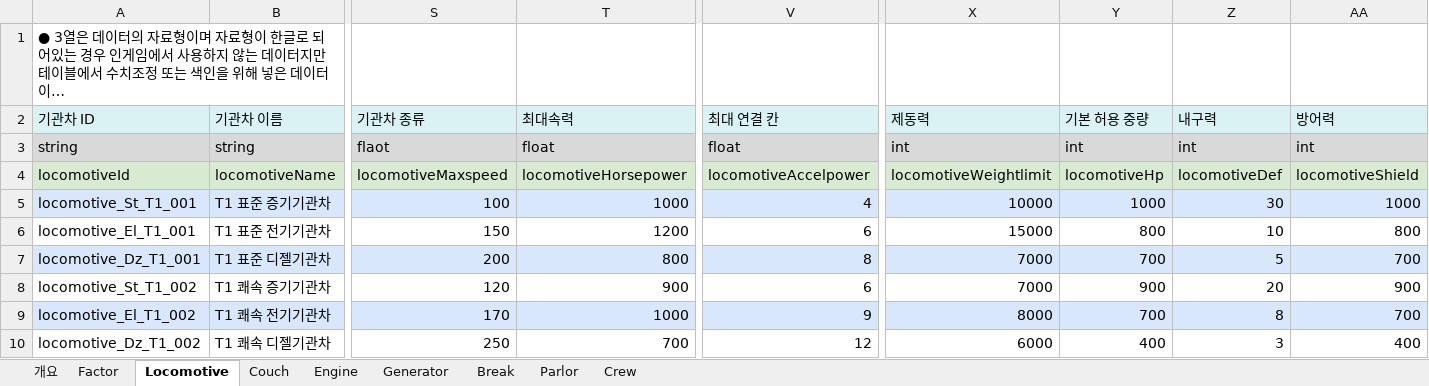
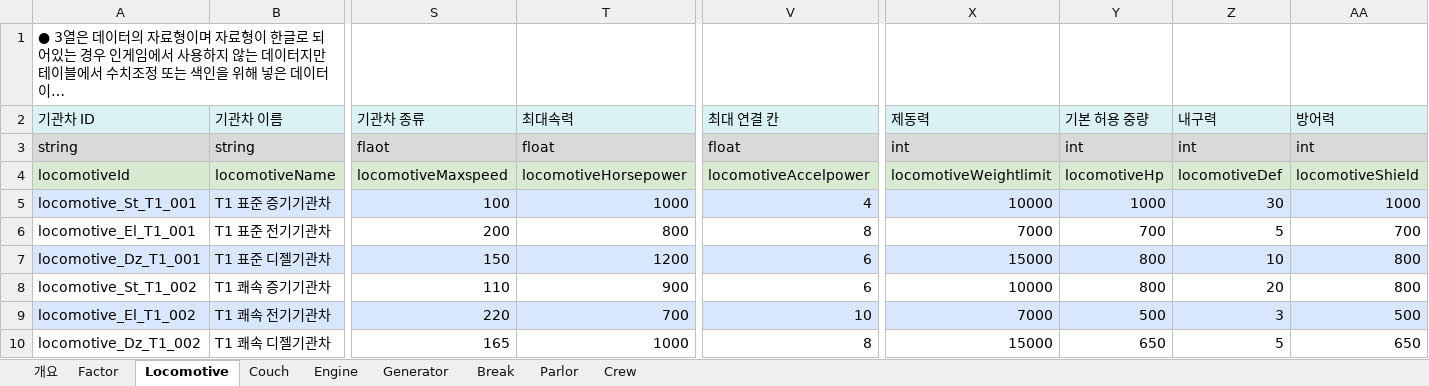
Before and after one commit to junghw0705/BattleSimulator, an Excel workbook: [콘텐츠]트레인 및 승무원 데이터.xlsx, sheet Locomotive, drawn as a sheet; only a part is shown, gaps mark what is left out; long unchanged cells end in …; values as stored, in another font and other column widths than the file's, no borders; the diff covers the shown part only; the diff names each change by its address in the sheet, - before the commit and + after, or states it on an @@ line.

```diff
--- a/[콘텐츠]트레인 및 승무원 데이터.xlsx (sheet Locomotive)
+++ b/[콘텐츠]트레인 및 승무원 데이터.xlsx (sheet Locomotive)
-S6 (기관차 종류): 150
+S6 (기관차 종류): 200
-T6 (최대속력): 1200
+T6 (최대속력): 800
-V6 (최대 연결 칸): 6
+V6 (최대 연결 칸): 8
-X6 (제동력): 15000
+X6 (제동력): 7000
-Y6 (기본 허용 중량): 800
+Y6 (기본 허용 중량): 700
-Z6 (내구력): 10
+Z6 (내구력): 5
-AA6 (방어력): 800
+AA6 (방어력): 700
-S7 (기관차 종류): 200
+S7 (기관차 종류): 150
-T7 (최대속력): 800
+T7 (최대속력): 1200
-V7 (최대 연결 칸): 8
+V7 (최대 연결 칸): 6
-X7 (제동력): 7000
+X7 (제동력): 15000
-Y7 (기본 허용 중량): 700
+Y7 (기본 허용 중량): 800
-Z7 (내구력): 5
+Z7 (내구력): 10
-AA7 (방어력): 700
+AA7 (방어력): 800
-S8 (기관차 종류): 120
+S8 (기관차 종류): 110
-X8 (제동력): 7000
+X8 (제동력): 10000
-Y8 (기본 허용 중량): 900
+Y8 (기본 허용 중량): 800
-AA8 (방어력): 900
+AA8 (방어력): 800
-S9 (기관차 종류): 170
+S9 (기관차 종류): 220
-T9 (최대속력): 1000
+T9 (최대속력): 700
-V9 (최대 연결 칸): 9
+V9 (최대 연결 칸): 10
-X9 (제동력): 8000
+X9 (제동력): 7000
-Y9 (기본 허용 중량): 700
+Y9 (기본 허용 중량): 500
-Z9 (내구력): 8
+Z9 (내구력): 3
-AA9 (방어력): 700
+AA9 (방어력): 500
-S10 (기관차 종류): 250
+S10 (기관차 종류): 165
-T10 (최대속력): 700
+T10 (최대속력): 1000
-V10 (최대 연결 칸): 12
+V10 (최대 연결 칸): 8
-X10 (제동력): 6000
+X10 (제동력): 15000
-Y10 (기본 허용 중량): 400
+Y10 (기본 허용 중량): 650
-Z10 (내구력): 3
+Z10 (내구력): 5
-AA10 (방어력): 400
+AA10 (방어력): 650
```
Also changed, not shown: 1828 edited cells elsewhere in this sheet, sheet Couch, sheet Factor, sheet Engine, sheet Generator, sheet Break, [전투]레벨디자인 및 몬스터 데이터.xlsx, [전투]포탑 데이터.xlsx.
